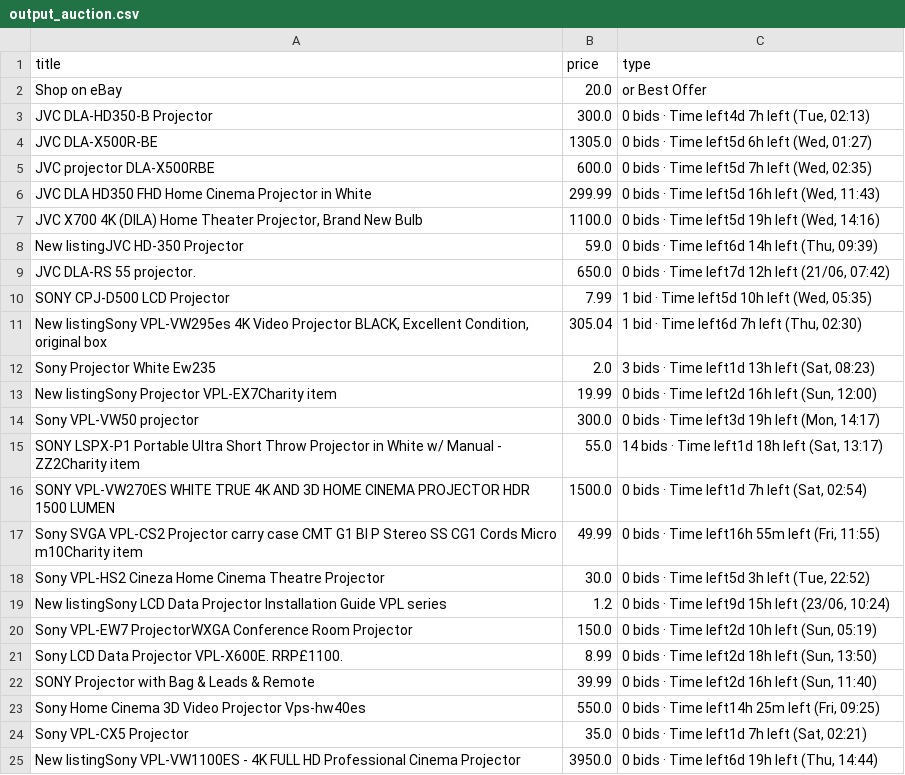
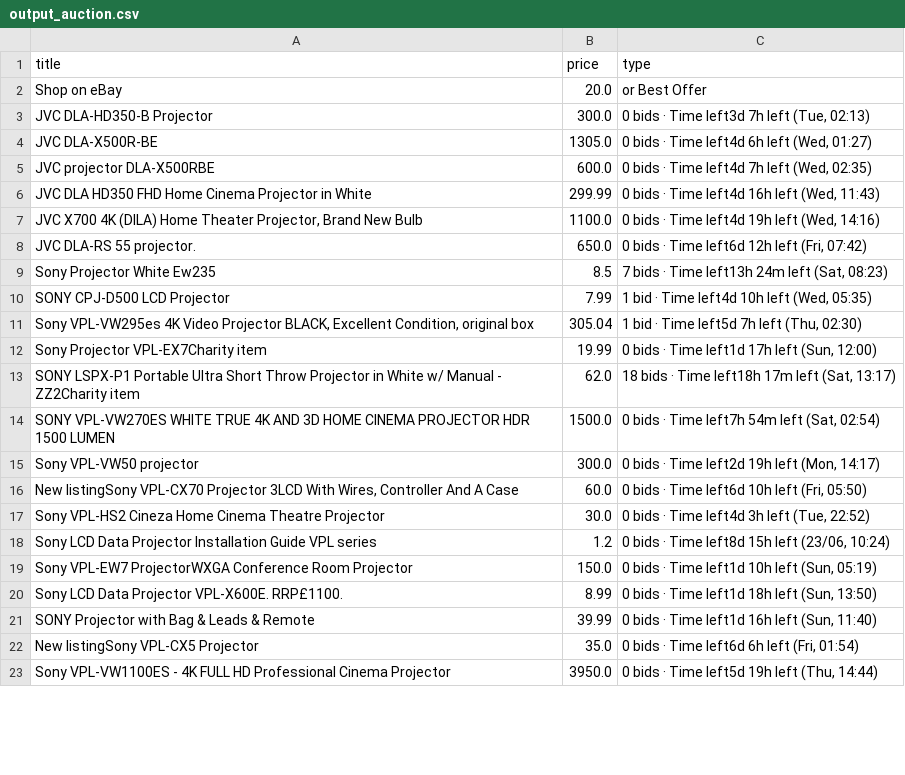
Before and after one commit to LFCottrell/Ebay_JVC, a CSV file: output_auction.csv, drawn as a sheet; only a part is shown; the diff covers the shown part only.

```diff
--- a/output_auction.csv
+++ b/output_auction.csv
@@ -2,24 +2,22 @@ title,price,type
 Shop on eBay,20.0,or Best Offer
-JVC DLA-HD350-B Projector,300.0,"0 bids · Time left4d 7h left (Tue, 02:13)"
-JVC DLA-X500R-BE,1305.0,"0 bids · Time left5d 6h left (Wed, 01:27)"
-JVC projector DLA-X500RBE,600.0,"0 bids · Time left5d 7h left (Wed, 02:35)"
-JVC DLA HD350 FHD Home Cinema Projector in White,299.99,"0 bids · Time left5d 16h left (Wed, 11:43)"
-"JVC  X700 4K (DILA) Home Theater Projector, Brand New Bulb",1100.0,"0 bids · Time left5d 19h left (Wed, 14:16)"
-New listingJVC HD-350 Projector,59.0,"0 bids · Time left6d 14h left (Thu, 09:39)"
-JVC DLA-RS 55 projector.,650.0,"0 bids · Time left7d 12h left (21/06, 07:42)"
-SONY CPJ-D500 LCD Projector,7.99,"1 bid · Time left5d 10h left (Wed, 05:35)"
-"New listingSony VPL-VW295es 4K Video Projector BLACK, Excellent Condition, original box",305.04,"1 bid · Time left6d 7h left (Thu, 02:30)"
-Sony Projector White Ew235,2.0,"3 bids · Time left1d 13h left (Sat, 08:23)"
-New listingSony Projector VPL-EX7Charity item,19.99,"0 bids · Time left2d 16h left (Sun, 12:00)"
-Sony VPL-VW50  projector,300.0,"0 bids · Time left3d 19h left (Mon, 14:17)"
-SONY LSPX-P1 Portable Ultra Short Throw Projector in White w/ Manual - ZZ2Charity item,55.0,"14 bids · Time left1d 18h left (Sat, 13:17)"
-SONY VPL-VW270ES WHITE TRUE 4K AND 3D HOME CINEMA PROJECTOR HDR 1500 LUMEN,1500.0,"0 bids · Time left1d 7h left (Sat, 02:54)"
-Sony SVGA VPL-CS2 Projector carry case CMT G1 BI P Stereo SS CG1 Cords Micro m10Charity item,49.99,"0 bids · Time left16h 55m left (Fri, 11:55)"
-Sony VPL-HS2 Cineza Home Cinema Theatre Projector,30.0,"0 bids · Time left5d 3h left (Tue, 22:52)"
-New listingSony LCD Data Projector Installation Guide VPL series,1.2,"0 bids · Time left9d 15h left (23/06, 10:24)"
-Sony VPL-EW7 ProjectorWXGA Conference Room Projector,150.0,"0 bids · Time left2d 10h left (Sun, 05:19)"
-Sony LCD Data Projector VPL-X600E. RRP£1100. ,8.99,"0 bids · Time left2d 18h left (Sun, 13:50)"
-SONY Projector with Bag & Leads & Remote,39.99,"0 bids · Time left2d 16h left (Sun, 11:40)"
-Sony Home Cinema 3D Video Projector Vps-hw40es,550.0,"0 bids · Time left14h 25m left (Fri, 09:25)"
-Sony VPL-CX5 Projector,35.0,"0 bids · Time left1d 7h left (Sat, 02:21)"
-New listingSony VPL-VW1100ES -  4K FULL HD Professional Cinema Projector,3950.0,"0 bids · Time left6d 19h left (Thu, 14:44)"
+JVC DLA-HD350-B Projector,300.0,"0 bids · Time left3d 7h left (Tue, 02:13)"
+JVC DLA-X500R-BE,1305.0,"0 bids · Time left4d 6h left (Wed, 01:27)"
+JVC projector DLA-X500RBE,600.0,"0 bids · Time left4d 7h left (Wed, 02:35)"
+JVC DLA HD350 FHD Home Cinema Projector in White,299.99,"0 bids · Time left4d 16h left (Wed, 11:43)"
+"JVC  X700 4K (DILA) Home Theater Projector, Brand New Bulb",1100.0,"0 bids · Time left4d 19h left (Wed, 14:16)"
+JVC DLA-RS 55 projector.,650.0,"0 bids · Time left6d 12h left (Fri, 07:42)"
+Sony Projector White Ew235,8.5,"7 bids · Time left13h 24m left (Sat, 08:23)"
+SONY CPJ-D500 LCD Projector,7.99,"1 bid · Time left4d 10h left (Wed, 05:35)"
+"Sony VPL-VW295es 4K Video Projector BLACK, Excellent Condition, original box",305.04,"1 bid · Time left5d 7h left (Thu, 02:30)"
+Sony Projector VPL-EX7Charity item,19.99,"0 bids · Time left1d 17h left (Sun, 12:00)"
+SONY LSPX-P1 Portable Ultra Short Throw Projector in White w/ Manual - ZZ2Charity item,62.0,"18 bids · Time left18h 17m left (Sat, 13:17)"
+SONY VPL-VW270ES WHITE TRUE 4K AND 3D HOME CINEMA PROJECTOR HDR 1500 LUMEN,1500.0,"0 bids · Time left7h 54m left (Sat, 02:54)"
+Sony VPL-VW50  projector,300.0,"0 bids · Time left2d 19h left (Mon, 14:17)"
+"New listingSony VPL-CX70 Projector 3LCD With Wires, Controller And A Case",60.0,"0 bids · Time left6d 10h left (Fri, 05:50)"
+Sony VPL-HS2 Cineza Home Cinema Theatre Projector,30.0,"0 bids · Time left4d 3h left (Tue, 22:52)"
+Sony LCD Data Projector Installation Guide VPL series,1.2,"0 bids · Time left8d 15h left (23/06, 10:24)"
+Sony VPL-EW7 ProjectorWXGA Conference Room Projector,150.0,"0 bids · Time left1d 10h left (Sun, 05:19)"
+Sony LCD Data Projector VPL-X600E. RRP£1100. ,8.99,"0 bids · Time left1d 18h left (Sun, 13:50)"
+SONY Projector with Bag & Leads & Remote,39.99,"0 bids · Time left1d 16h left (Sun, 11:40)"
+New listingSony VPL-CX5 Projector,35.0,"0 bids · Time left6d 6h left (Fri, 01:54)"
+Sony VPL-VW1100ES -  4K FULL HD Professional Cinema Projector,3950.0,"0 bids · Time left5d 19h left (Thu, 14:44)"
```
Also changed, not shown: 2 added rows, 3 removed rows and 3 edited cells elsewhere in this file, new_df.csv, old_df.csv, 1 other file.
